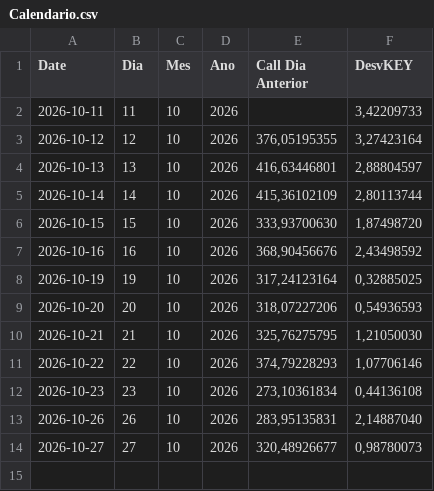
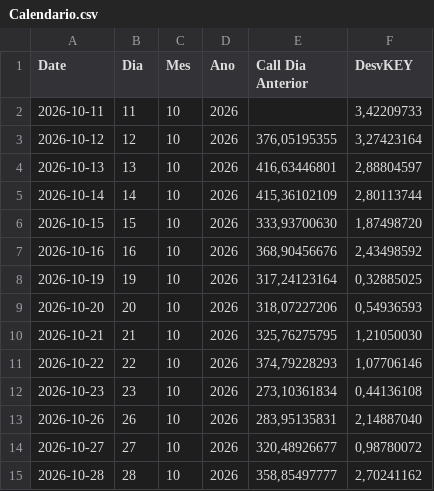
Before and after one commit to cryptonacarteira/gex-dashboard, a CSV file: historico/Calendario.csv, drawn as a sheet.

```diff
--- a/historico/Calendario.csv
+++ b/historico/Calendario.csv
@@ -13,2 +13,3 @@ Date;Dia;Mes;Ano;Call Dia Anterior;DesvKEY
 2026-10-26;26;10;2026;283,95135831;2,14887040
-2026-10-27;27;10;2026;320,48926677;0,98780073
+2026-10-27;27;10;2026;320,48926677;0,98780072
+2026-10-28;28;10;2026;358,85497777;2,70241162
```
Also changed, not shown: historico/RangeIV.csv, historico/teste.csv, 4 other files.
